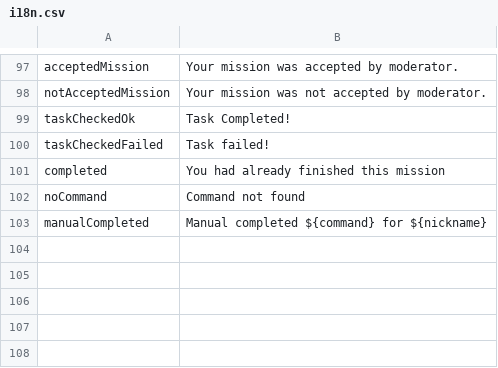
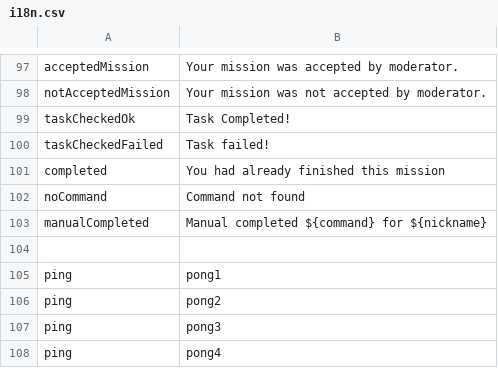
Before and after one commit to uz0/u.dcvs.ru, a CSV file: i18n.csv, drawn as a sheet; only a part is shown, gaps mark what is left out; the diff names each change by its address in the sheet, - before the commit and + after, or states it on an @@ line.

Commit message:
i18n random + ping example

```diff
--- a/i18n.csv
+++ b/i18n.csv
+row 104: (empty)
+row 105: ping | pong1
+row 106: ping | pong2
+row 107: ping | pong3
+row 108: ping | pong4
```
Also changed, not shown: 2 other files.
